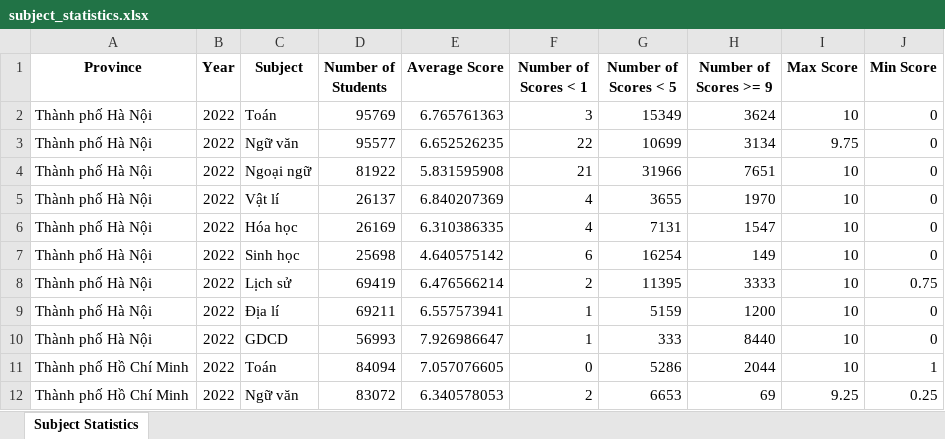
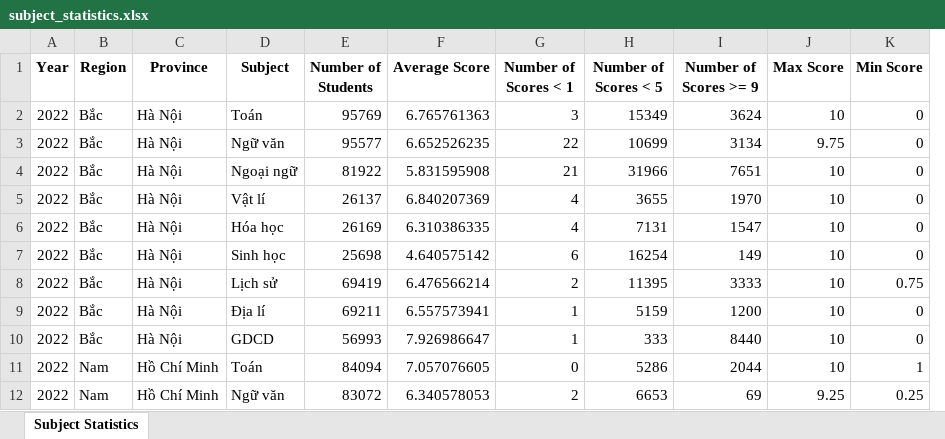
Before and after one commit to Dat-TG/THPTQG, an Excel workbook: processed/subject_statistics.xlsx, sheet Subject Statistics, drawn as a sheet; only a part is shown; values as stored, in another font and other column widths than the file's, no borders; removed rows and columns are numbered as before the commit, all else as after; the diff names each change by its address in the sheet, - before the commit and + after, or states it on an @@ line.

Commit message:
add region information, only keep province name

```diff
--- a/processed/subject_statistics.xlsx (sheet Subject Statistics)
+++ b/processed/subject_statistics.xlsx (sheet Subject Statistics)
-column A (Province), rows 2-12: Thành phố Hà Nội | Thành phố Hà Nội | Thành phố Hà Nội | Thành phố Hà Nội | Thành phố Hà Nội | Thành phố Hà Nội | Thành phố Hà Nội | Thành phố Hà Nội | Thành phố Hà Nội | Thành phố Hồ Chí Minh | Thành phố Hồ Chí Minh
+column B (Region), rows 2-12: Bắc | Bắc | Bắc | Bắc | Bắc | Bắc | Bắc | Bắc | Bắc | Nam | Nam
+column C (Province), rows 2-12: Hà Nội | Hà Nội | Hà Nội | Hà Nội | Hà Nội | Hà Nội | Hà Nội | Hà Nội | Hà Nội | Hồ Chí Minh | Hồ Chí Minh
```
Also changed, not shown: processed/combination_statistics.xlsx, 2 other files.
